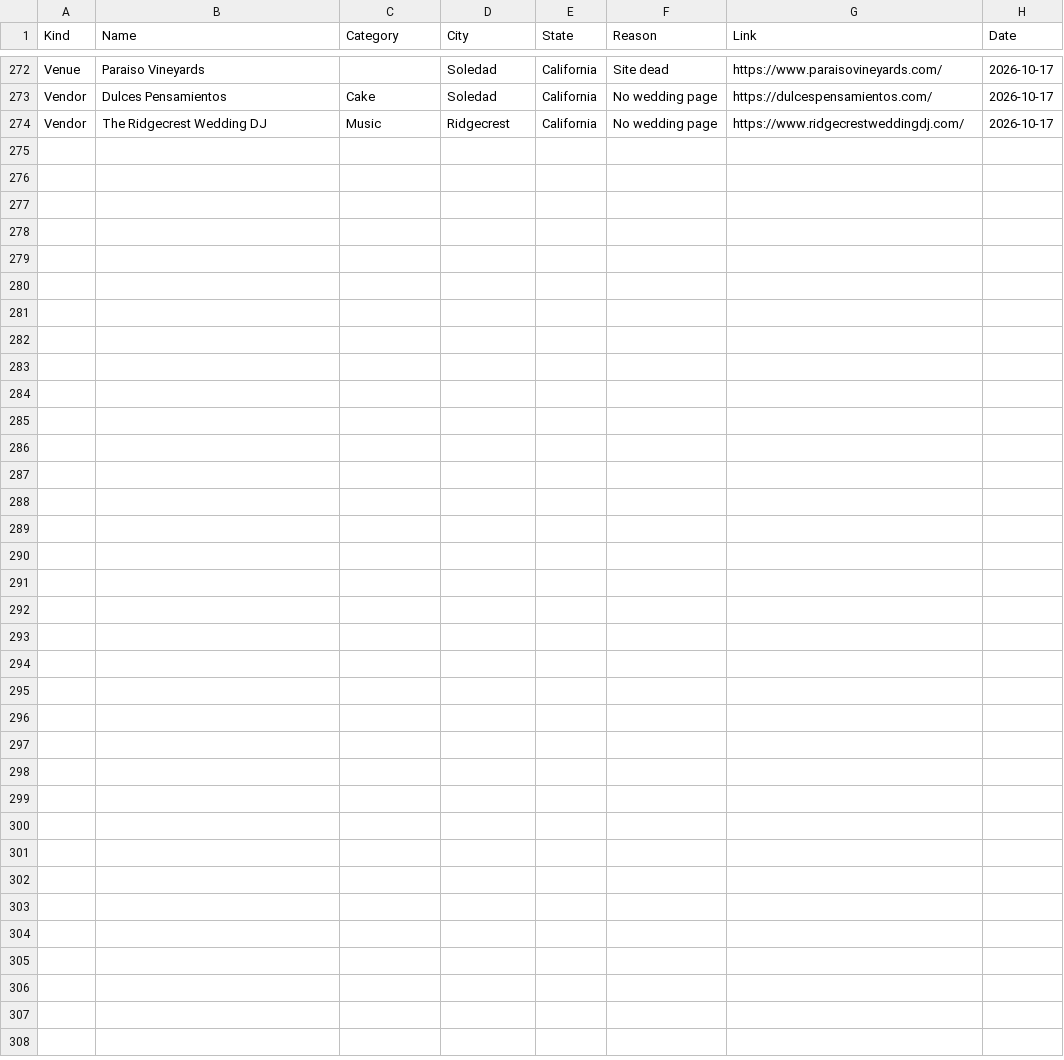
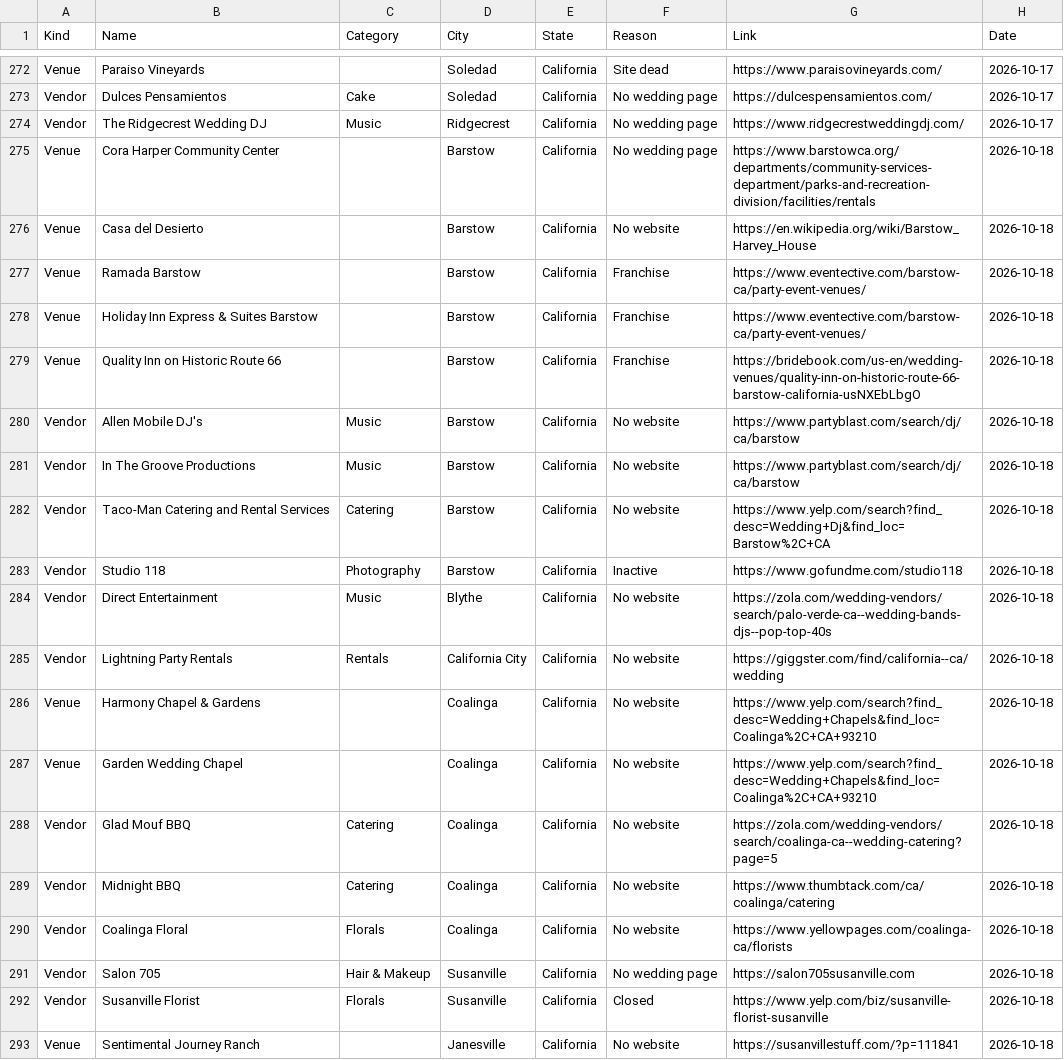
Before and after one commit to dukemackle/Wedding-Build, a TSV file: src/lib/batches/skipped/california.tsv, drawn as a sheet; only a part is shown, gaps mark what is left out; the diff names each change by its address in the sheet, - before the commit and + after, or states it on an @@ line.

```diff
--- a/src/lib/batches/skipped/california.tsv
+++ b/src/lib/batches/skipped/california.tsv
+row 275: Venue | Cora Harper Community Center |  | Barstow | California | No wedding page | https://www.barstowca.org/departments/community-services-department/parks-and-recreation-division/facilities/rentals | 2026-10-18
+row 276: Venue | Casa del Desierto |  | Barstow | California | No website | https://en.wikipedia.org/wiki/Barstow_Harvey_House | 2026-10-18
+row 277: Venue | Ramada Barstow |  | Barstow | California | Franchise | https://www.eventective.com/barstow-ca/party-event-venues/ | 2026-10-18
+row 278: Venue | Holiday Inn Express & Suites Barstow |  | Barstow | California | Franchise | https://www.eventective.com/barstow-ca/party-event-venues/ | 2026-10-18
+row 279: Venue | Quality Inn on Historic Route 66 |  | Barstow | California | Franchise | https://bridebook.com/us-en/wedding-venues/quality-inn-on-historic-route-66-barstow-california-usNXEbLbgO | 2026-10-18
+row 280: Vendor | Allen Mobile DJ's | Music | Barstow | California | No website | https://www.partyblast.com/search/dj/ca/barstow | 2026-10-18
+row 281: Vendor | In The Groove Productions | Music | Barstow | California | No website | https://www.partyblast.com/search/dj/ca/barstow | 2026-10-18
+row 282: Vendor | Taco-Man Catering and Rental Services | Catering | Barstow | California | No website | https://www.yelp.com/search?find_desc=Wedding+Dj&find_loc=Barstow%2C+CA | 2026-10-18
+row 283: Vendor | Studio 118 | Photography | Barstow | California | Inactive | https://www.gofundme.com/studio118 | 2026-10-18
+row 284: Vendor | Direct Entertainment | Music | Blythe | California | No website | https://zola.com/wedding-vendors/search/palo-verde-ca--wedding-bands-djs--pop-top-40s | 2026-10-18
+row 285: Vendor | Lightning Party Rentals | Rentals | California City | California | No website | https://giggster.com/find/california--ca/wedding | 2026-10-18
+row 286: Venue | Harmony Chapel & Gardens |  | Coalinga | California | No website | https://www.yelp.com/search?find_desc=Wedding+Chapels&find_loc=Coalinga%2C+CA+93210 | 2026-10-18
+row 287: Venue | Garden Wedding Chapel |  | Coalinga | California | No website | https://www.yelp.com/search?find_desc=Wedding+Chapels&find_loc=Coalinga%2C+CA+93210 | 2026-10-18
+row 288: Vendor | Glad Mouf BBQ | Catering | Coalinga | California | No website | https://zola.com/wedding-vendors/search/coalinga-ca--wedding-catering?page=5 | 2026-10-18
+row 289: Vendor | Midnight BBQ | Catering | Coalinga | California | No website | https://www.thumbtack.com/ca/coalinga/catering | 2026-10-18
+row 290: Vendor | Coalinga Floral | Florals | Coalinga | California | No website | https://www.yellowpages.com/coalinga-ca/florists | 2026-10-18
+row 291: Vendor | Salon 705 | Hair & Makeup | Susanville | California | No wedding page | https://salon705susanville.com | 2026-10-18
+row 292: Vendor | Susanville Florist | Florals | Susanville | California | Closed | https://www.yelp.com/biz/susanville-florist-susanville | 2026-10-18
+row 293: Venue | Sentimental Journey Ranch |  | Janesville | California | No website | https://susanvillestuff.com/?p=111841 | 2026-10-18
```
Also changed, not shown: src/lib/batches/skipped/arizona.tsv, src/lib/batches/skipped/new-mexico.tsv, 4 other files.
